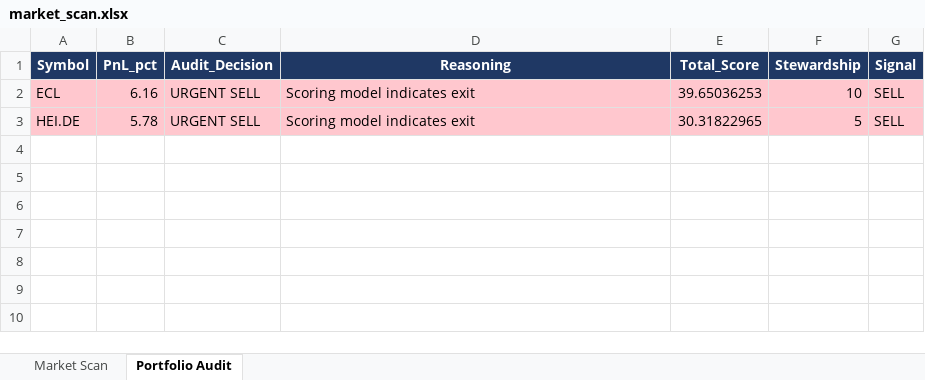
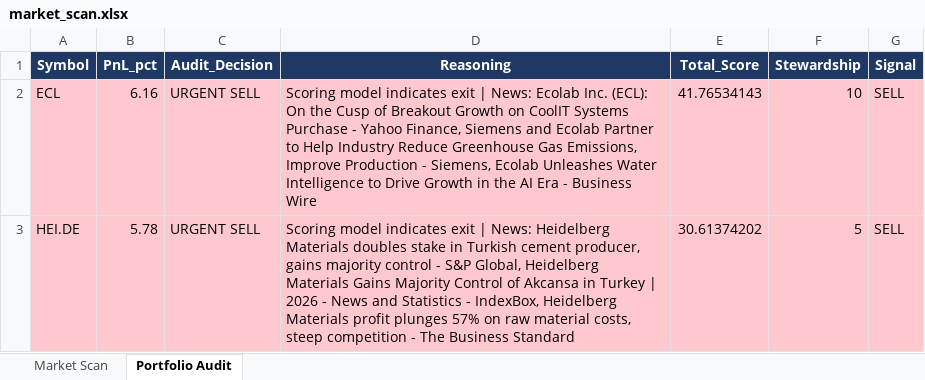
Before and after one commit to akmal523/quant, an Excel workbook: outputs/market_scan.xlsx, sheet Portfolio Audit, drawn as a sheet; values as stored, in another font and other column widths than the file's, no borders; the diff names each change by its address in the sheet, - before the commit and + after, or states it on an @@ line.

```diff
--- a/outputs/market_scan.xlsx (sheet Portfolio Audit)
+++ b/outputs/market_scan.xlsx (sheet Portfolio Audit)
-D2 (Reasoning): …indicates exit
+D2 (Reasoning): …indicates exit | News: Ecolab Inc. (ECL): On the Cusp of Breakout Growth on CoolIT Systems Purchase - Yahoo Finance, Siemens and Ecolab Partner to Help Industry Reduce Greenhouse Gas Emissions, Improve Production - Siemens, Ecolab Unleashes Water Intelligence to Drive Growth in the AI Era - Business Wire
-E2 (Total_Score): 39.65036253
+E2 (Total_Score): 41.76534143
-D3 (Reasoning): …indicates exit
+D3 (Reasoning): …indicates exit | News: Heidelberg Materials doubles stake in Turkish cement producer, gains majority control - S&P Global, Heidelberg Materials Gains Majority Control of Akcansa in Turkey | 2026 - News and Statistics - IndexBox, Heidelberg Materials profit plunges 57% on raw material costs, steep competition - The Business Standard
-E3 (Total_Score): 30.31822965
+E3 (Total_Score): 30.61374202
```
Also changed, not shown: sheet Market Scan, 2 other files.
